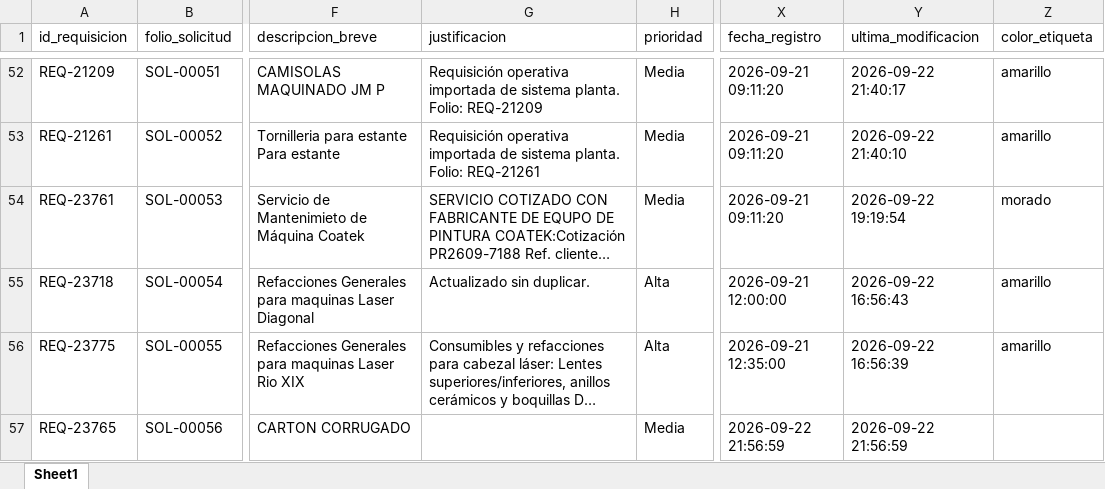
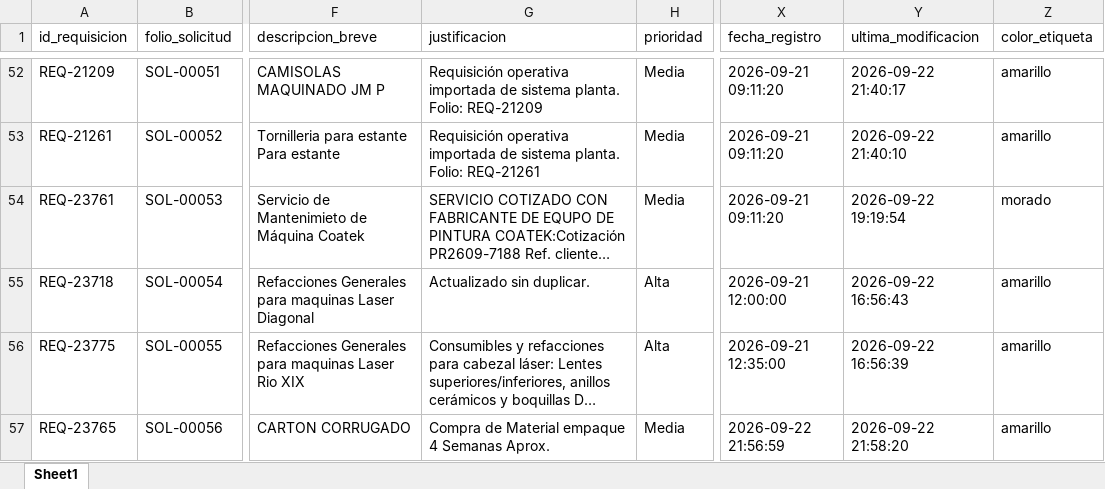
Before and after one commit to jesusalbertomoraleslopez-byte/sigrama-requisiciones-app, an Excel workbook: data/BD_Requisiciones.xlsx, sheet Sheet1, drawn as a sheet; only a part is shown, gaps mark what is left out; long unchanged cells end in …; values as stored, in another font and other column widths than the file's, no borders; the diff names each change by its address in the sheet, - before the commit and + after, or states it on an @@ line.

Commit message:
auto: actualización de data/BD_Requisiciones.xlsx desde Streamlit Cloud

```diff
--- a/data/BD_Requisiciones.xlsx (sheet Sheet1)
+++ b/data/BD_Requisiciones.xlsx (sheet Sheet1)
-G57 (justificacion): (empty)
+G57 (justificacion): Compra de Material empaque 4 Semanas Aprox.
-Y57 (ultima_modificacion): 2026-09-22 21:56:59
+Y57 (ultima_modificacion): 2026-09-22 21:58:20
-Z57 (color_etiqueta): (empty)
+Z57 (color_etiqueta): amarillo
```
